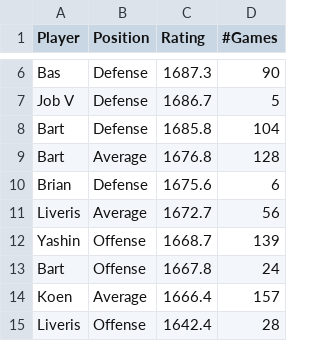
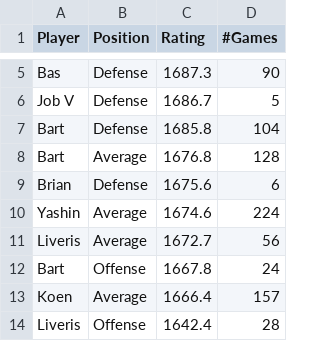
Before and after one commit to BartvonMeijenfeldt/fussball_rankings, a CSV file: beta_ratings.csv, drawn as a sheet; only a part is shown, gaps mark what is left out; the diff covers the shown part only.

```diff
--- a/beta_ratings.csv
+++ b/beta_ratings.csv
@@ -10,4 +9,4 @@ Bart,Average,1676.8,128
 Brian,Defense,1675.6,6
+Yashin,Average,1674.6,224
 Liveris,Average,1672.7,56
-Yashin,Offense,1668.7,139
 Bart,Offense,1667.8,24
```
Also changed, not shown: 7 added rows, 7 removed rows and 1 moved row elsewhere in this file, calculations.csv, results_table_football.csv, 1 other file.
